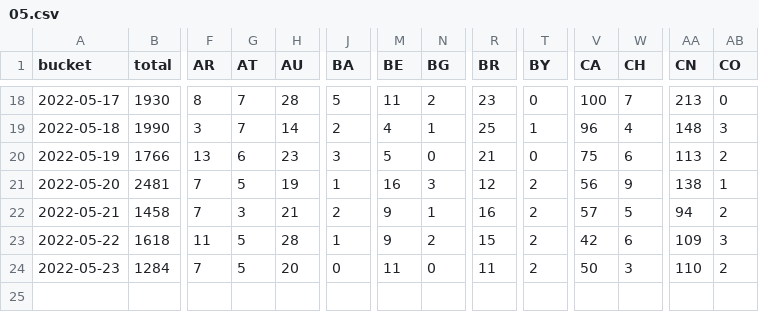
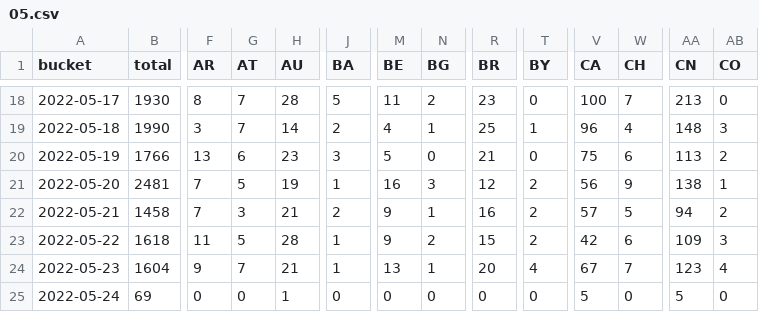
Before and after one commit to dtinth/jamulus-usage-stats, a CSV file: daily/2022/05.csv, drawn as a sheet; only a part is shown, gaps mark what is left out; rows hold the shown columns only; the diff covers the shown part only; the diff names each change by its address in the sheet, - before the commit and + after, or states it on an @@ line.

```diff
--- a/daily/2022/05.csv
+++ b/daily/2022/05.csv
-B24 (total): 1284
+B24 (total): 1604
-F24 (AR): 7
+F24 (AR): 9
-G24 (AT): 5
+G24 (AT): 7
-H24 (AU): 20
+H24 (AU): 21
-J24 (BA): 0
+J24 (BA): 1
-M24 (BE): 11
+M24 (BE): 13
-N24 (BG): 0
+N24 (BG): 1
-R24 (BR): 11
+R24 (BR): 20
-T24 (BY): 2
+T24 (BY): 4
-V24 (CA): 50
+V24 (CA): 67
-W24 (CH): 3
+W24 (CH): 7
-AA24 (CN): 110
+AA24 (CN): 123
-AB24 (CO): 2
+AB24 (CO): 4
+row 25: 2022-05-24 | 69 | 0 | 0 | 1 | 0 | 0 | 0 | 0 | 0 | 5 | 0 | 5 | 0
```
Also changed, not shown: 33 edited cells elsewhere in this file, hourly/2022/05-22.csv.
